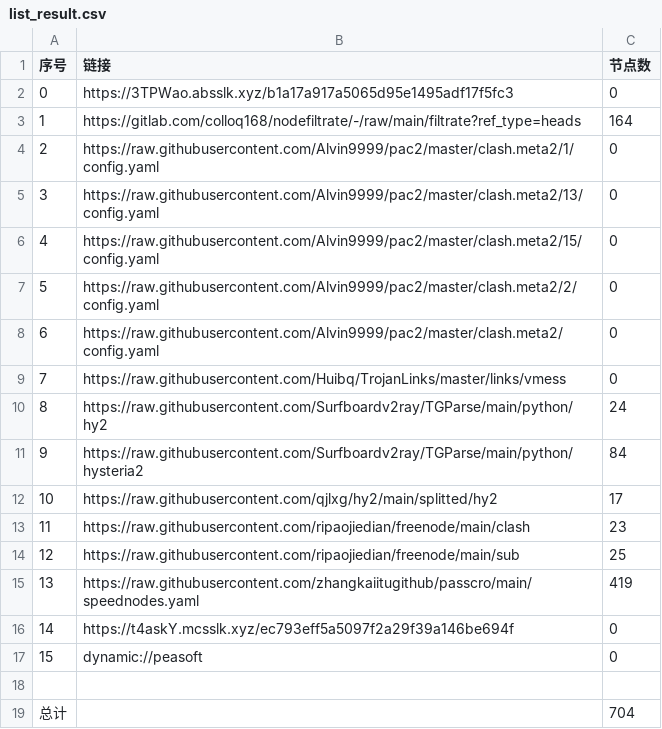
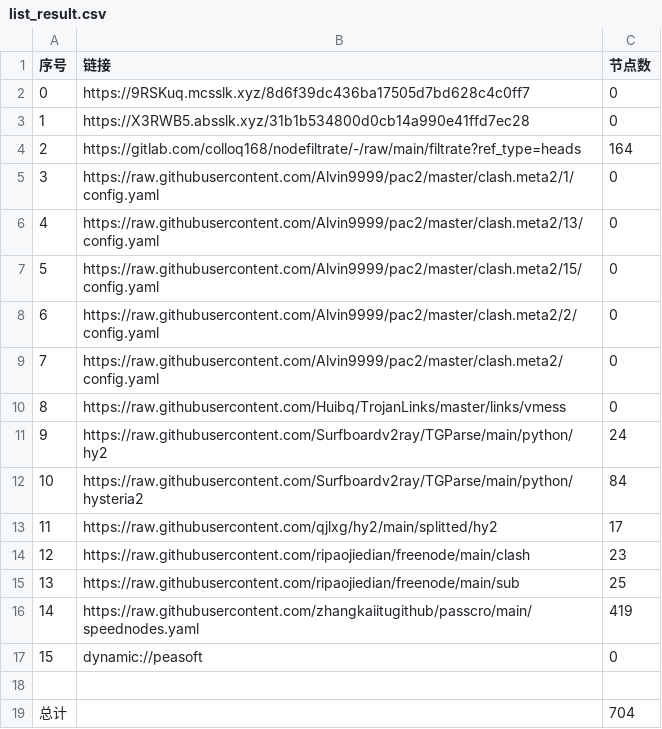
Before and after one commit to wnsnnnmwlls/AutoMergePublicNodes, a CSV file: list_result.csv, drawn as a sheet; removed rows and columns are numbered as before the commit, all else as after; the diff names each change by its address in the sheet, - before the commit and + after, or states it on an @@ line.

```diff
--- a/list_result.csv
+++ b/list_result.csv
+row 2: 0 | https://9RSKuq.mcsslk.xyz/8d6f39dc436ba17505d7bd628c4c0ff7 | 0
@@ column A (序号) renumbered between rows 3 and 16 @@
-B3 (链接): https://3TPWao.absslk.xyz/b1a17a917a5065d95e1495adf17f5fc3
+B3 (链接): https://X3RWB5.absslk.xyz/31b1b534800d0cb14a990e41ffd7ec28
-row 16: 14 | https://t4askY.mcsslk.xyz/ec793eff5a5097f2a29f39a146be694f | 0
```
Also changed, not shown: 28 other files.
